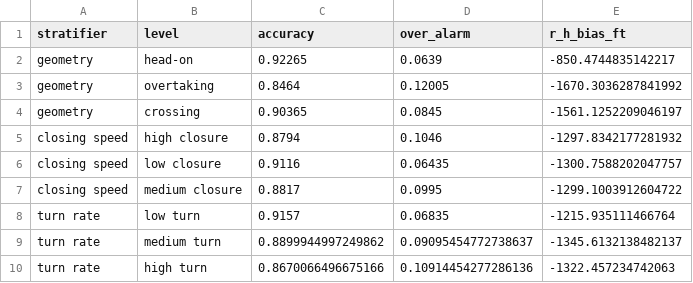
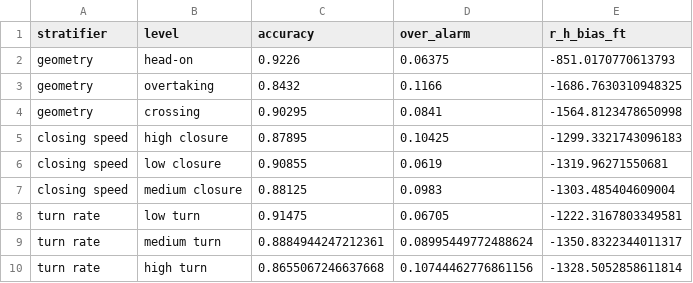
Before and after one commit to adrianocanolla/wellclear-thresholds, a CSV file: results/predicted_cpa_strata.csv, drawn as a sheet.

```diff
--- a/results/predicted_cpa_strata.csv
+++ b/results/predicted_cpa_strata.csv
@@ -1,10 +1,10 @@
 stratifier,level,accuracy,over_alarm,r_h_bias_ft
-geometry,head-on,0.92265,0.0639,-850.4744835142217
-geometry,overtaking,0.8464,0.12005,-1670.3036287841992
-geometry,crossing,0.90365,0.0845,-1561.1252209046197
-closing speed,high closure,0.8794,0.1046,-1297.8342177281932
-closing speed,low closure,0.9116,0.06435,-1300.7588202047757
-closing speed,medium closure,0.8817,0.0995,-1299.1003912604722
-turn rate,low turn,0.9157,0.06835,-1215.935111466764
-turn rate,medium turn,0.8899944997249862,0.09095454772738637,-1345.6132138482137
-turn rate,high turn,0.8670066496675166,0.10914454277286136,-1322.457234742063
+geometry,head-on,0.9226,0.06375,-851.0170770613793
+geometry,overtaking,0.8432,0.1166,-1686.7630310948325
+geometry,crossing,0.90295,0.0841,-1564.8123478650998
+closing speed,high closure,0.87895,0.10425,-1299.3321743096183
+closing speed,low closure,0.90855,0.0619,-1319.96271550681
+closing speed,medium closure,0.88125,0.0983,-1303.485404609004
+turn rate,low turn,0.91475,0.06705,-1222.3167803349581
+turn rate,medium turn,0.8884944247212361,0.08995449772488624,-1350.8322344011317
+turn rate,high turn,0.8655067246637668,0.10744462776861156,-1328.5052858611814
```
Also changed, not shown: results/fpr_vs_taumod.csv, results/predicted_cpa_accuracy.csv, 11 other files.
